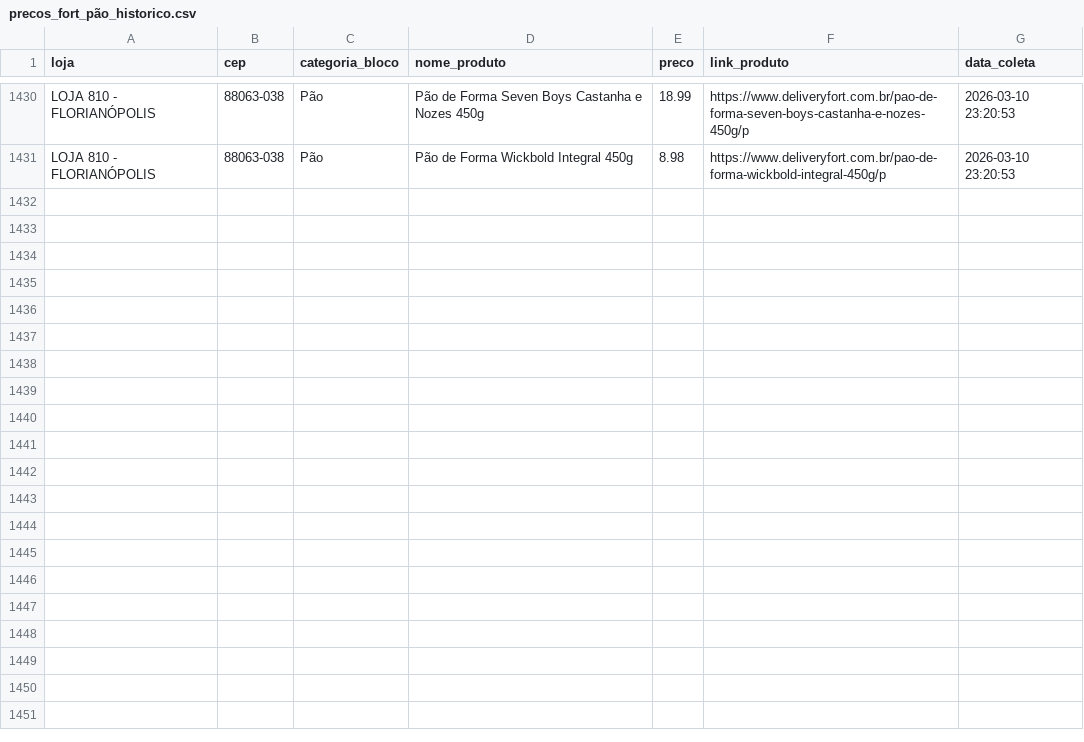
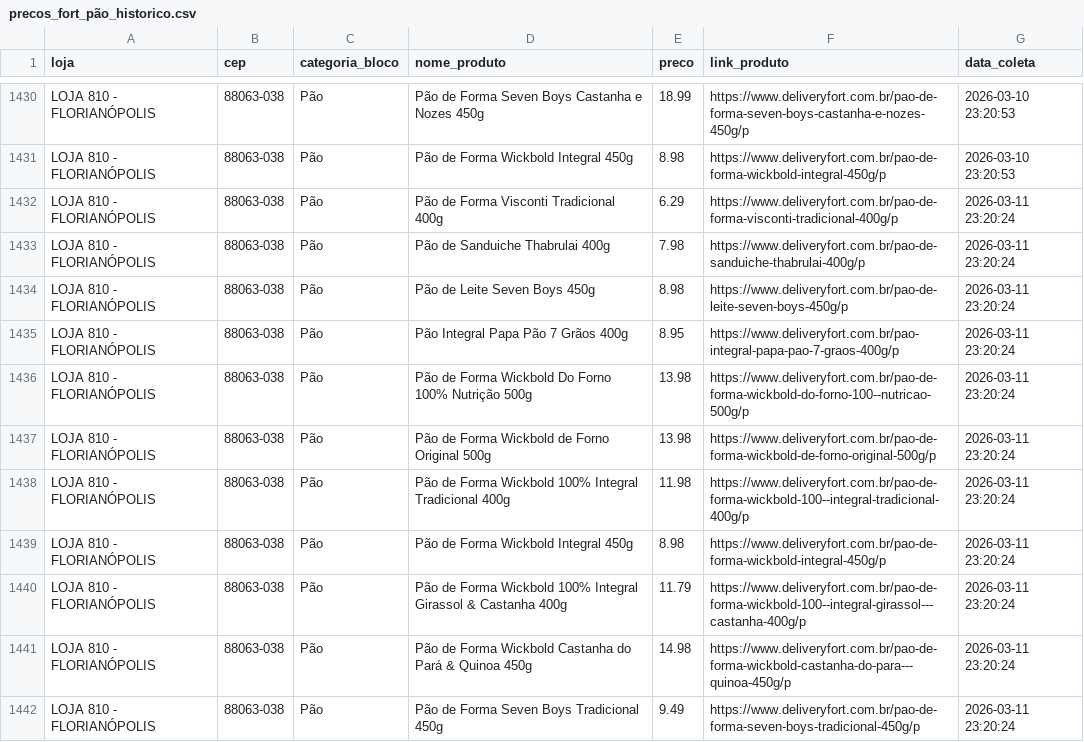
Before and after one commit to andreromaooliveira90/PROJETO_PRECOS_FORT, a CSV file: data/raw/precos_fort_pão_historico.csv, drawn as a sheet; only a part is shown, gaps mark what is left out; the diff covers the shown part only.

```diff
--- a/data/raw/precos_fort_pão_historico.csv
+++ b/data/raw/precos_fort_pão_historico.csv
@@ -1431 +1431,12 @@ LOJA 810 - FLORIANÓPOLIS,88063-038,Pão,Pão de Forma Seven Boys Castanha e Noz
 LOJA 810 - FLORIANÓPOLIS,88063-038,Pão,Pão de Forma Wickbold Integral 450g,8.98,https://www.deliveryfort.com.br/pao-de-forma-wickbold-integral-450g/p,2026-03-10 23:20:53
+LOJA 810 - FLORIANÓPOLIS,88063-038,Pão,Pão de Forma Visconti Tradicional 400g,6.29,https://www.deliveryfort.com.br/pao-de-forma-visconti-tradicional-400g/p,2026-03-11 23:20:24
+LOJA 810 - FLORIANÓPOLIS,88063-038,Pão,Pão de Sanduiche Thabrulai 400g,7.98,https://www.deliveryfort.com.br/pao-de-sanduiche-thabrulai-400g/p,2026-03-11 23:20:24
+LOJA 810 - FLORIANÓPOLIS,88063-038,Pão,Pão de Leite Seven Boys 450g,8.98,https://www.deliveryfort.com.br/pao-de-leite-seven-boys-450g/p,2026-03-11 23:20:24
+LOJA 810 - FLORIANÓPOLIS,88063-038,Pão,Pão Integral Papa Pão 7 Grãos 400g,8.95,https://www.deliveryfort.com.br/pao-integral-papa-pao-7-graos-400g/p,2026-03-11 23:20:24
+LOJA 810 - FLORIANÓPOLIS,88063-038,Pão,Pão de Forma Wickbold Do Forno 100% Nutrição 500g,13.98,https://www.deliveryfort.com.br/pao-de-forma-wickbold-do-forno-100--nutricao-500g/p,2026-03-11 23:20:24
+LOJA 810 - FLORIANÓPOLIS,88063-038,Pão,Pão de Forma Wickbold de Forno Original 500g,13.98,https://www.deliveryfort.com.br/pao-de-forma-wickbold-de-forno-original-500g/p,2026-03-11 23:20:24
+LOJA 810 - FLORIANÓPOLIS,88063-038,Pão,Pão de Forma Wickbold 100% Integral Tradicional 400g,11.98,https://www.deliveryfort.com.br/pao-de-forma-wickbold-100--integral-tradicional-400g/p,2026-03-11 23:20:24
+LOJA 810 - FLORIANÓPOLIS,88063-038,Pão,Pão de Forma Wickbold Integral 450g,8.98,https://www.deliveryfort.com.br/pao-de-forma-wickbold-integral-450g/p,2026-03-11 23:20:24
+LOJA 810 - FLORIANÓPOLIS,88063-038,Pão,Pão de Forma Wickbold 100% Integral Girassol & Castanha 400g,11.79,https://www.deliveryfort.com.br/pao-de-forma-wickbold-100--integral-girassol---castanha-400g/p,2026-03-11 23:20:24
+LOJA 810 - FLORIANÓPOLIS,88063-038,Pão,Pão de Forma Wickbold Castanha do Pará & Quinoa 450g,14.98,https://www.deliveryfort.com.br/pao-de-forma-wickbold-castanha-do-para---quinoa-450g/p,2026-03-11 23:20:24
+LOJA 810 - FLORIANÓPOLIS,88063-038,Pão,Pão de Forma Seven Boys Tradicional 450g,9.49,https://www.deliveryfort.com.br/pao-de-forma-seven-boys-tradicional-450g/p,2026-03-11 23:20:24
```
Also changed, not shown: 11 added rows elsewhere in this file, data/raw/precos_fort_arroz_historico.csv, data/raw/precos_fort_café_500g_historico.csv, 11 other files.
